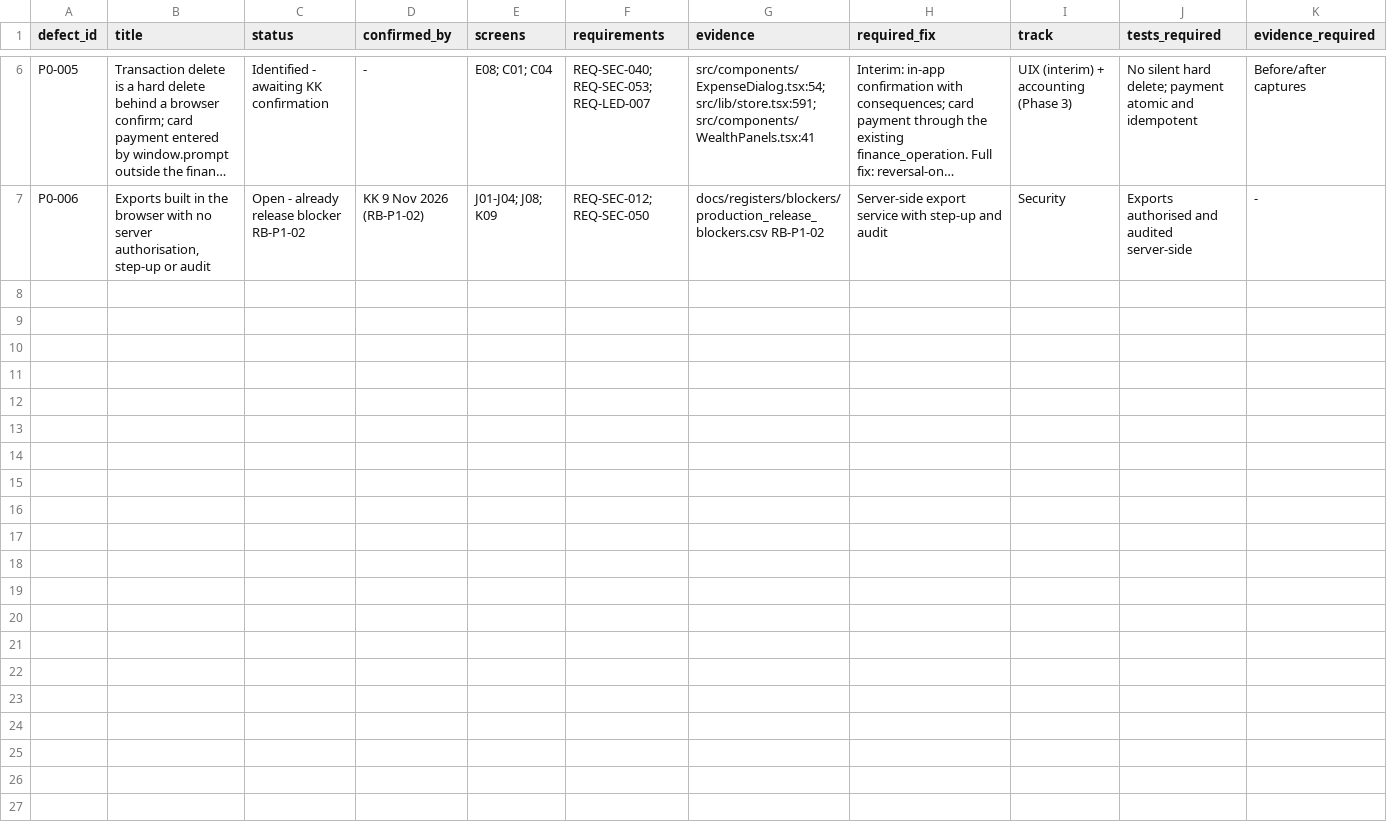
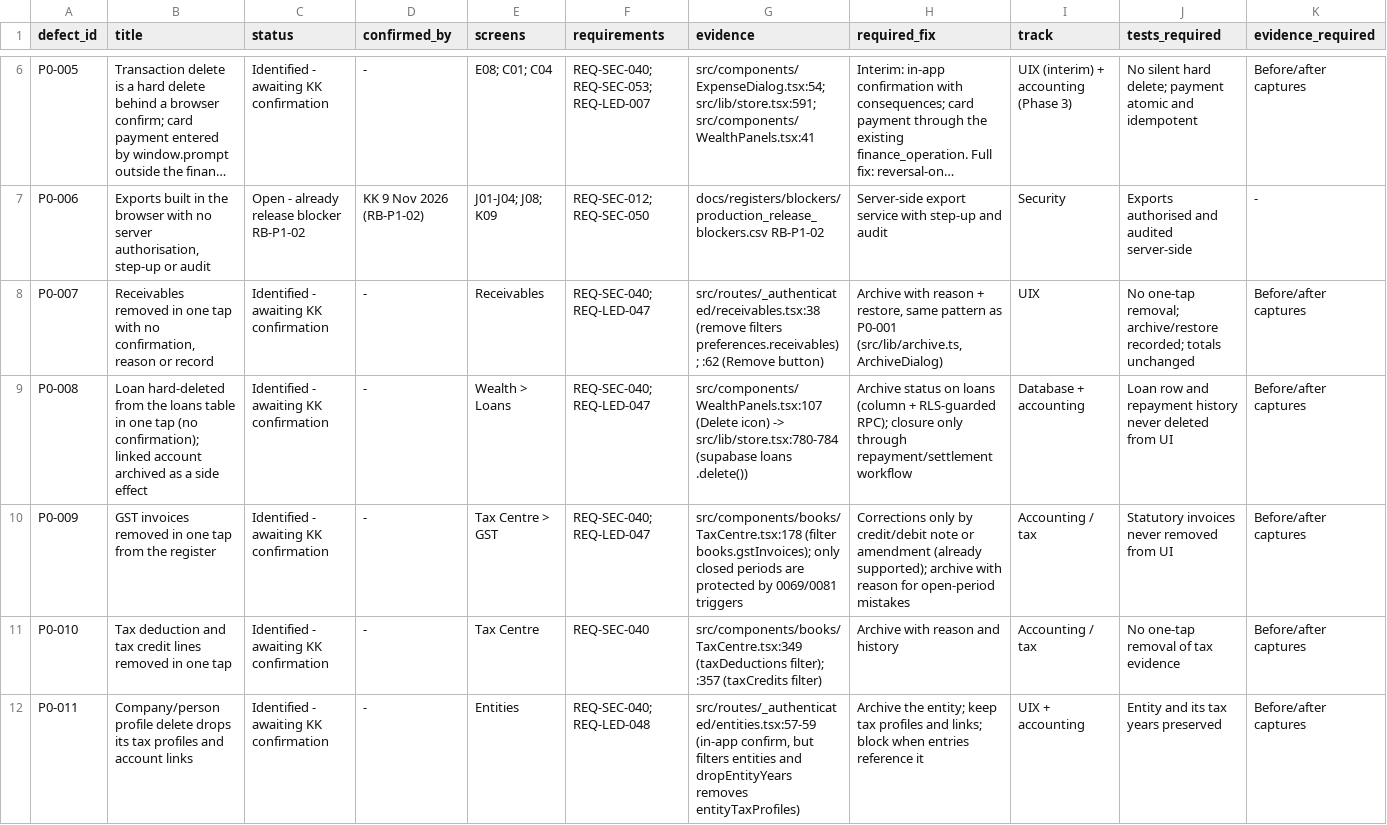
Before and after one commit to nidhikkn-maker/receipt-river-budget-compass, a TSV file: docs/registers/implementation/p0_defects.tsv, drawn as a sheet; only a part is shown, gaps mark what is left out; long unchanged cells end in …; the diff covers the shown part only; the diff names each change by its address in the sheet, - before the commit and + after, or states it on an @@ line.

```diff
--- a/docs/registers/implementation/p0_defects.tsv
+++ b/docs/registers/implementation/p0_defects.tsv
+row 8: P0-007 | Receivables removed in one tap with no confirmation, reason or record | Identified - awaiting KK confirmation | - | Receivables | REQ-SEC-040; REQ-LED-047 | src/routes/_authenticated/receivables.tsx:38 (remove filters preferences.receivables); :62 (Remove button) | Archive with reason + restore, same pattern as P0-001 (src/lib/archive.ts, ArchiveDialog) | UIX | No one-tap removal; archive/restore recorded; totals unchanged | Before/after captures
+row 9: P0-008 | Loan hard-deleted from the loans table in one tap (no confirmation); linked account archived as a side effect | Identified - awaiting KK confirmation | - | Wealth > Loans | REQ-SEC-040; REQ-LED-047 | src/components/WealthPanels.tsx:107 (Delete icon) -> src/lib/store.tsx:780-784 (supabase loans .delete()) | Archive status on loans (column + RLS-guarded RPC); closure only through repayment/settlement workflow | Database + accounting | Loan row and repayment history never deleted from UI | Before/after captures
+row 10: P0-009 | GST invoices removed in one tap from the register | Identified - awaiting KK confirmation | - | Tax Centre > GST | REQ-SEC-040; REQ-LED-047 | src/components/books/TaxCentre.tsx:178 (filter books.gstInvoices); only closed periods are protected by 0069/0081 triggers | Corrections only by credit/debit note or amendment (already supported); archive with reason for open-period mistakes | Accounting / tax | Statutory invoices never removed from UI | Before/after captures
+row 11: P0-010 | Tax deduction and tax credit lines removed in one tap | Identified - awaiting KK confirmation | - | Tax Centre | REQ-SEC-040 | src/components/books/TaxCentre.tsx:349 (taxDeductions filter); :357 (taxCredits filter) | Archive with reason and history | Accounting / tax | No one-tap removal of tax evidence | Before/after captures
+row 12: P0-011 | Company/person profile delete drops its tax profiles and account links | Identified - awaiting KK confirmation | - | Entities | REQ-SEC-040; REQ-LED-048 | src/routes/_authenticated/entities.tsx:57-59 (in-app confirm, but filters entities and dropEntityYears removes entityTaxProfiles) | Archive the entity; keep tax profiles and links; block when entries reference it | UIX + accounting | Entity and its tax years preserved | Before/after captures
```
Also changed, not shown: 5 added rows and 3 edited cells elsewhere in this file, 41 other files.
